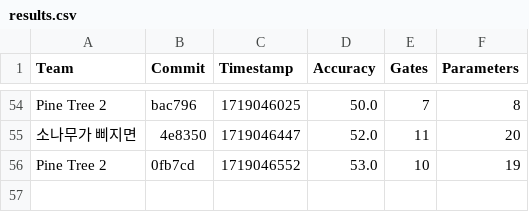
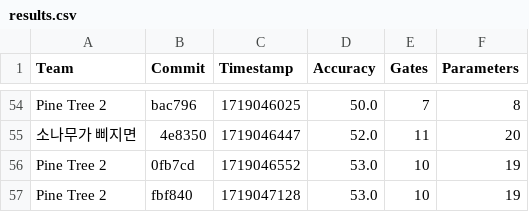
Before and after one commit to willieab/qml-challenge-scorer, a CSV file: site/results.csv, drawn as a sheet; only a part is shown, gaps mark what is left out.

Commit message:
Scoring fbf840 from Pine Tree 2

```diff
--- a/site/results.csv
+++ b/site/results.csv
@@ -56 +56,2 @@ Pine Tree 2,bac796,1719046025,50.0,7,8
 Pine Tree 2,0fb7cd,1719046552,53.0,10,19
+Pine Tree 2,fbf840,1719047128,53.0,10,19
```
